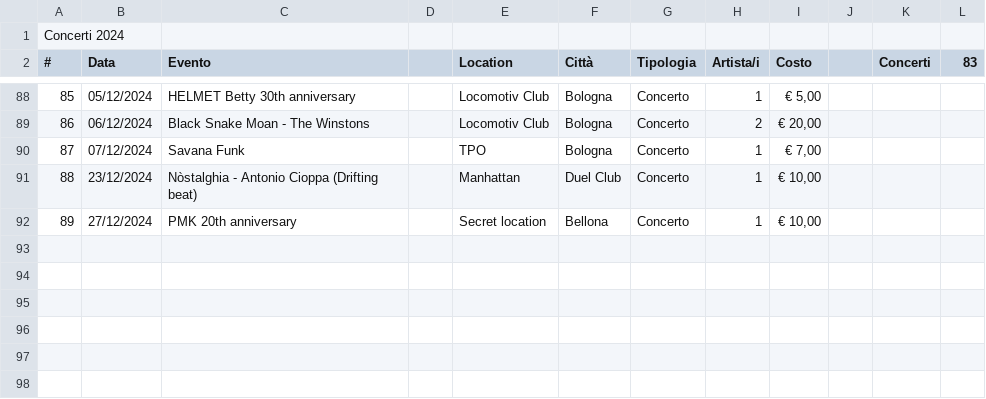
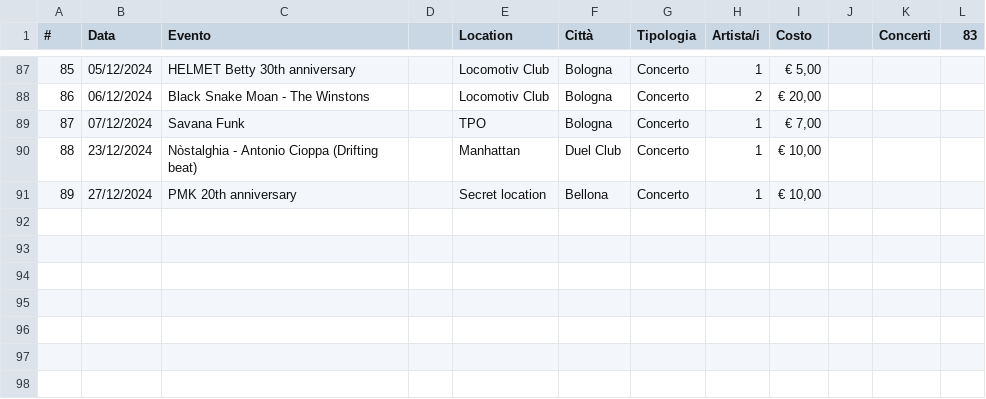
Before and after one commit to fabioviggiano/musica, a CSV file: concerti/2024.csv (was concerti/Concerti 2024 - Concerti.csv), drawn as a sheet; only a part is shown, gaps mark what is left out; removed rows and columns are numbered as before the commit, all else as after; the diff names each change by its address in the sheet, - before the commit and + after, or states it on an @@ line.

Commit message:
Update and rename Concerti 2024 - Concerti.csv to 2024.csv

```diff
--- a/concerti/Concerti 2024 - Concerti.csv
+++ b/concerti/2024.csv
-row 1: Concerti 2024
+row 92: (empty)
```
